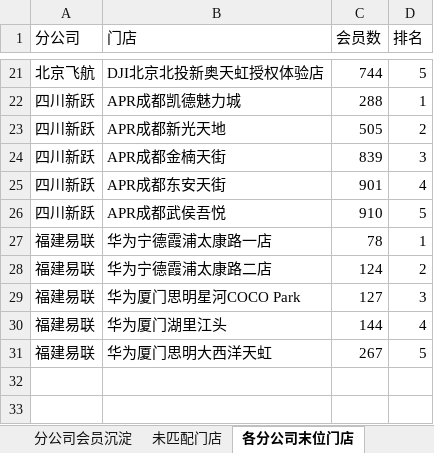
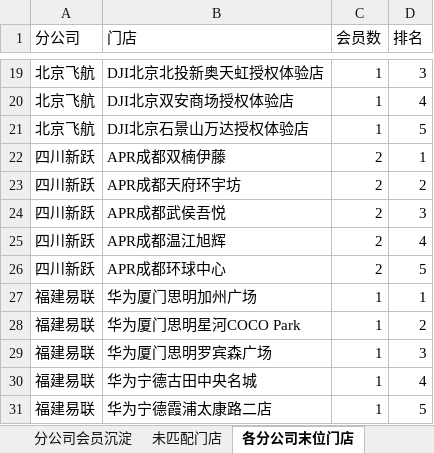
Before and after one commit to panghao007/retail-dashboard, an Excel workbook: member_deposit/会员沉淀分析.xlsx, sheet 各分公司末位门店, drawn as a sheet; only a part is shown, gaps mark what is left out; values as stored, in another font and other column widths than the file's, no borders; removed rows and columns are numbered as before the commit, all else as after; the diff covers the shown part only; the diff names each change by its address in the sheet, - before the commit and + after, or states it on an @@ line.

```diff
--- a/member_deposit/会员沉淀分析.xlsx (sheet 各分公司末位门店)
+++ b/member_deposit/会员沉淀分析.xlsx (sheet 各分公司末位门店)
-C19 (会员数): 744
+C19 (会员数): 1
-D19 (排名): 5
+D19 (排名): 3
+row 20: 北京飞航 | DJI北京双安商场授权体验店 | 1 | 4
+row 21: 北京飞航 | DJI北京石景山万达授权体验店 | 1 | 5
-B22 (门店): APR成都凯德魅力城
+B22 (门店): APR成都双楠伊藤
-C22 (会员数): 288
+C22 (会员数): 2
-B23 (门店): APR成都新光天地
+B23 (门店): APR成都天府环宇坊
-C23 (会员数): 505
+C23 (会员数): 2
-row 24: 四川新跃 | APR成都金楠天街 | 839 | 3
-row 25: 四川新跃 | APR成都东安天街 | 901 | 4
-C24 (会员数): 910
+C24 (会员数): 2
-D24 (排名): 5
+D24 (排名): 3
+row 25: 四川新跃 | APR成都温江旭辉 | 2 | 4
+row 26: 四川新跃 | APR成都环球中心 | 2 | 5
-B27 (门店): 华为宁德霞浦太康路一店
+B27 (门店): 华为厦门思明加州广场
-C27 (会员数): 78
+C27 (会员数): 1
-row 28: 福建易联 | 华为宁德霞浦太康路二店 | 124 | 2
-C28 (会员数): 127
+C28 (会员数): 1
-D28 (排名): 3
+D28 (排名): 2
+row 29: 福建易联 | 华为厦门思明罗宾森广场 | 1 | 3
-B30 (门店): 华为厦门湖里江头
+B30 (门店): 华为宁德古田中央名城
-C30 (会员数): 144
+C30 (会员数): 1
-B31 (门店): 华为厦门思明大西洋天虹
+B31 (门店): 华为宁德霞浦太康路二店
-C31 (会员数): 267
+C31 (会员数): 1
```
Also changed, not shown: 8 added rows, 10 removed rows and 16 edited cells elsewhere in this sheet, sheet 未匹配门店, sheet 分公司会员沉淀, 5 other files.
